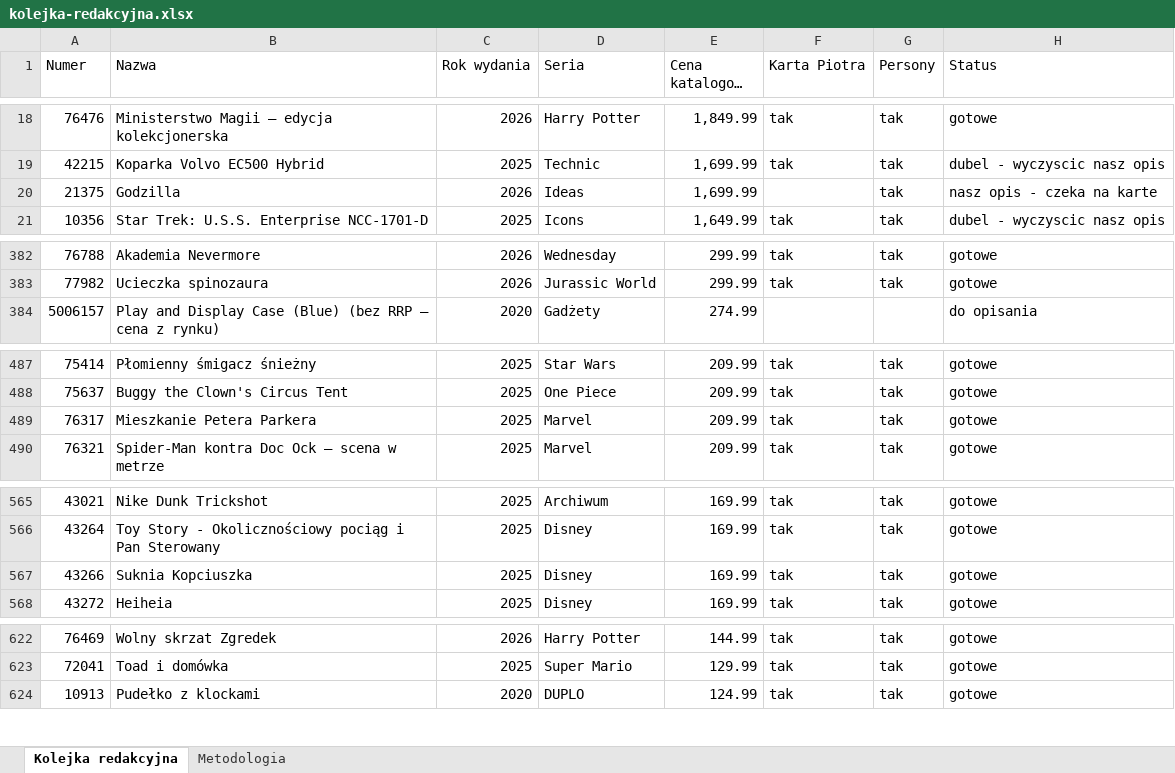
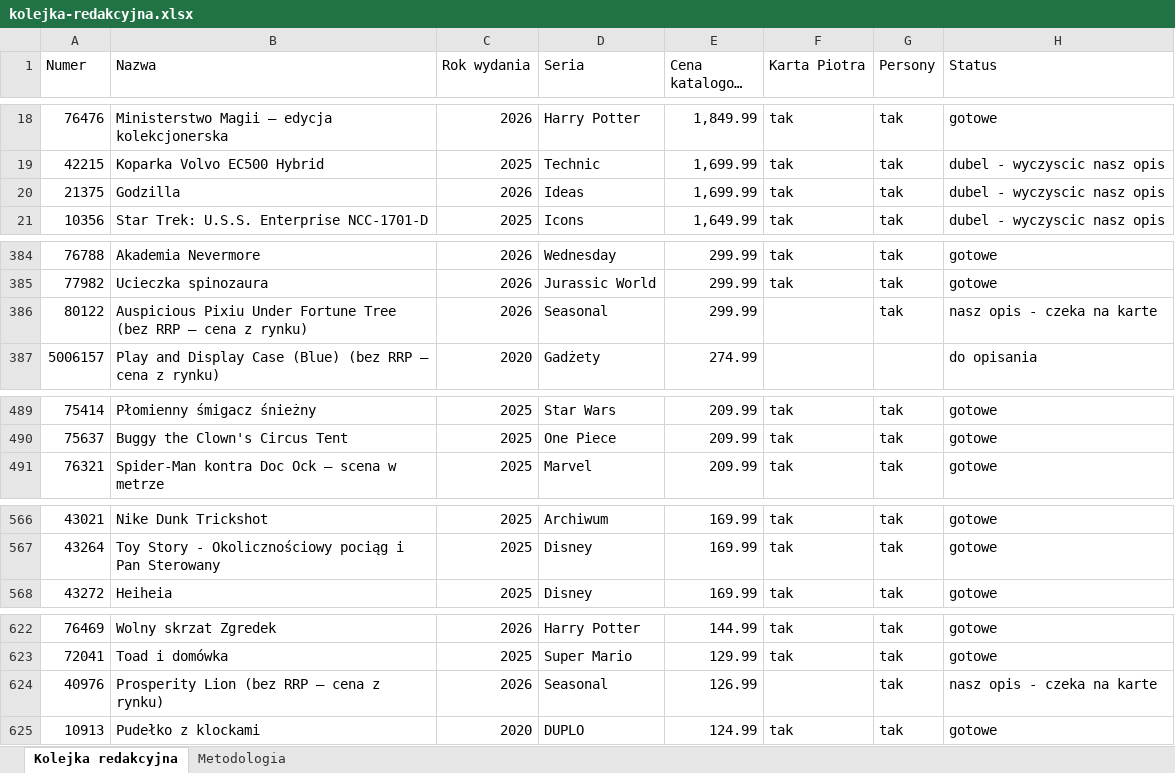
Before and after one commit to MarekDOLEW/blogoklockach, an Excel workbook: materialy/kolejka-redakcyjna.xlsx, sheet Kolejka redakcyjna, drawn as a sheet; only a part is shown, gaps mark what is left out; long unchanged cells end in …; values as stored, in another font and other column widths than the file's, no cell formats; removed rows and columns are numbered as before the commit, all else as after; the diff covers the shown part only; the diff names each change by its address in the sheet, - before the commit and + after, or states it on an @@ line.

```diff
--- a/materialy/kolejka-redakcyjna.xlsx (sheet Kolejka redakcyjna)
+++ b/materialy/kolejka-redakcyjna.xlsx (sheet Kolejka redakcyjna)
-F20 (Karta Piotra): (empty)
+F20 (Karta Piotra): tak
-H20 (Status): nasz opis - czeka na karte
+H20 (Status): dubel - wyczyscic nasz opis
+row 386: 80122 | Auspicious Pixiu Under Fortune Tree (bez RRP — cena z rynku) | 2026 | Seasonal | 299.99 |  | tak | nasz opis - czeka na karte
-row 489: 76317 | Mieszkanie Petera Parkera | 2025 | Marvel | 209.99 | tak | tak | gotowe
-row 567: 43266 | Suknia Kopciuszka | 2025 | Disney | 169.99 | tak | tak | gotowe
+row 624: 40976 | Prosperity Lion (bez RRP — cena z rynku) | 2026 | Seasonal | 126.99 |  | tak | nasz opis - czeka na karte
```
Also changed, not shown: 4 added rows, 3 removed rows and 1 edited cell elsewhere in this sheet, sheet Metodologia, cell formats, 1 other file.
